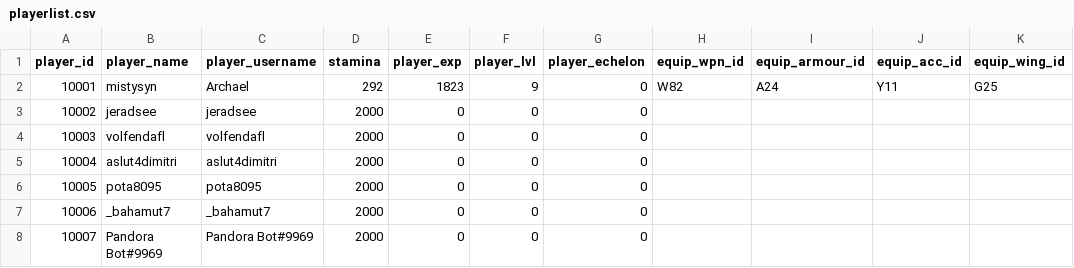
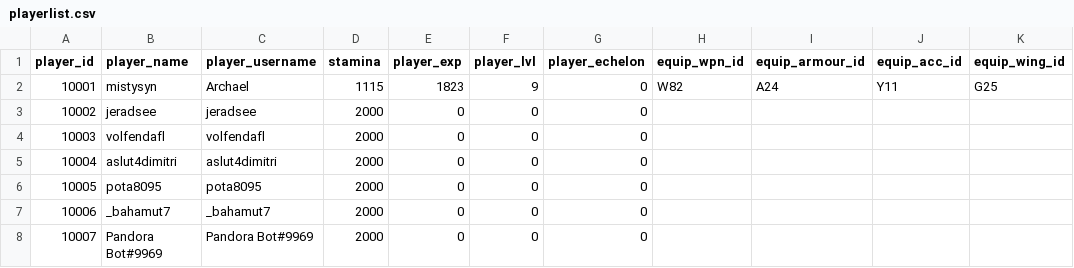
Before and after one commit to ArchaelMistysyn/PandoraBot, a CSV file: playerlist.csv, drawn as a sheet; only a part is shown; the diff names each change by its address in the sheet, - before the commit and + after, or states it on an @@ line.

```diff
--- a/playerlist.csv
+++ b/playerlist.csv
-D2 (stamina): 292
+D2 (stamina): 1115
```
Also changed, not shown: droptable.csv, itemlist.csv, 3 other files.
